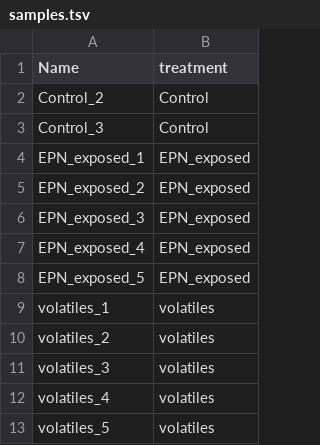
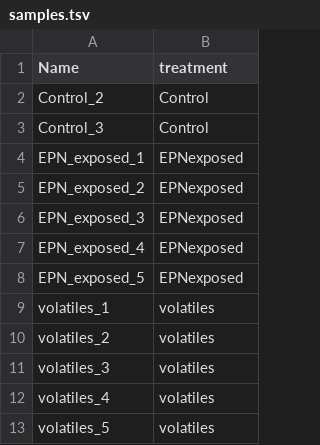
Before and after one commit to sanjaynagi/Och.detritusTranscriptome, a TSV file: config/samples.tsv, drawn as a sheet.

```diff
--- a/config/samples.tsv
+++ b/config/samples.tsv
@@ -3,7 +3,7 @@ Control_2	Control
 Control_3	Control
-EPN_exposed_1	EPN_exposed
-EPN_exposed_2	EPN_exposed
-EPN_exposed_3	EPN_exposed
-EPN_exposed_4	EPN_exposed
-EPN_exposed_5	EPN_exposed
+EPN_exposed_1	EPNexposed
+EPN_exposed_2	EPNexposed
+EPN_exposed_3	EPNexposed
+EPN_exposed_4	EPNexposed
+EPN_exposed_5	EPNexposed
 volatiles_1	volatiles
```
Also changed, not shown: 2 other files.
